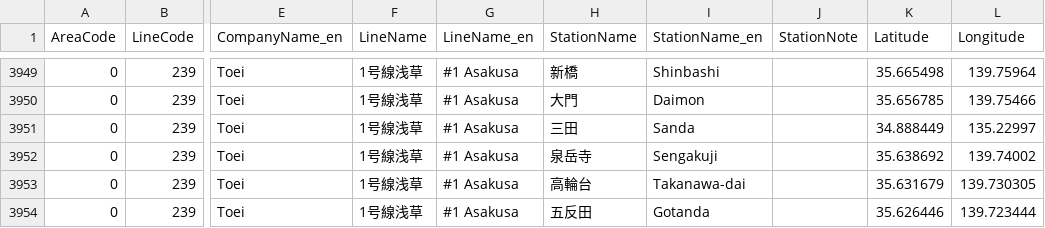
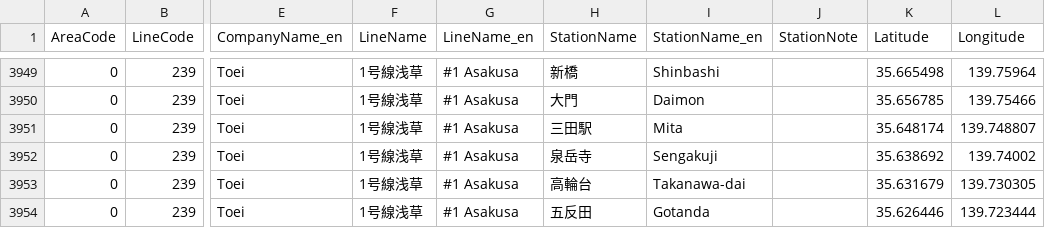
Before and after one commit to metrodroid/metrodroid, a CSV file: data/felica/stations.csv, drawn as a sheet; only a part is shown, gaps mark what is left out; the diff names each change by its address in the sheet, - before the commit and + after, or states it on an @@ line.

Commit message:
Fix Mita station

```diff
--- a/data/felica/stations.csv
+++ b/data/felica/stations.csv
-H3951 (StationName): 三田
+H3951 (StationName): 三田駅
-I3951 (StationName_en): Sanda
+I3951 (StationName_en): Mita
-K3951 (Latitude): 34.888449
+K3951 (Latitude): 35.648174
-L3951 (Longitude): 135.22997
+L3951 (Longitude): 139.748807
```
Also changed, not shown: 1 other file.
